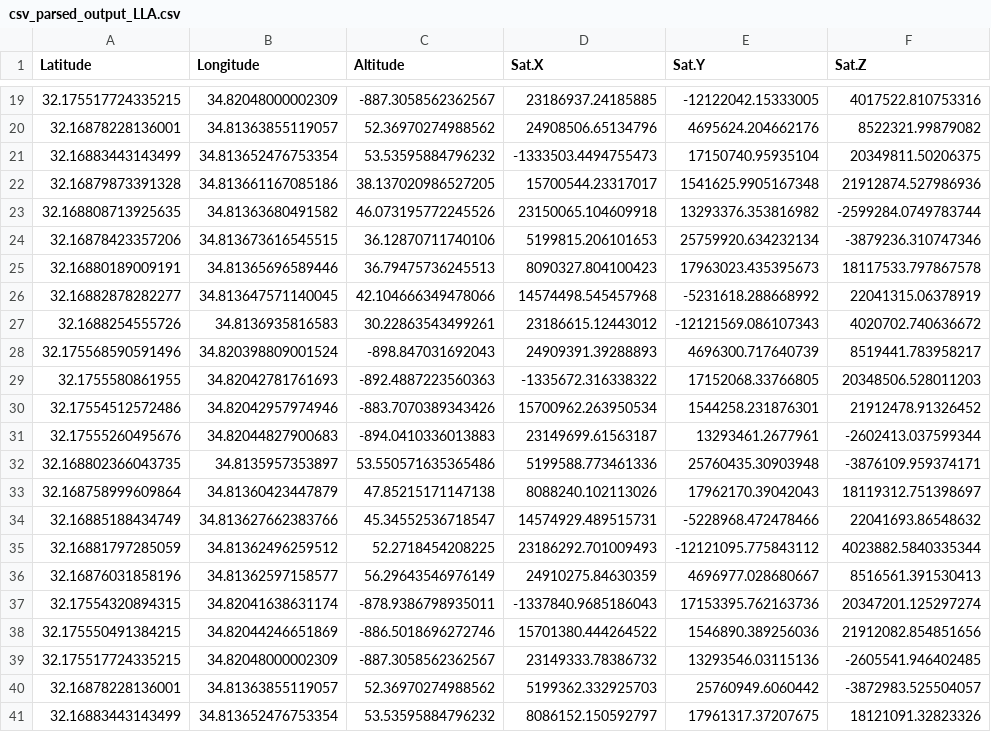
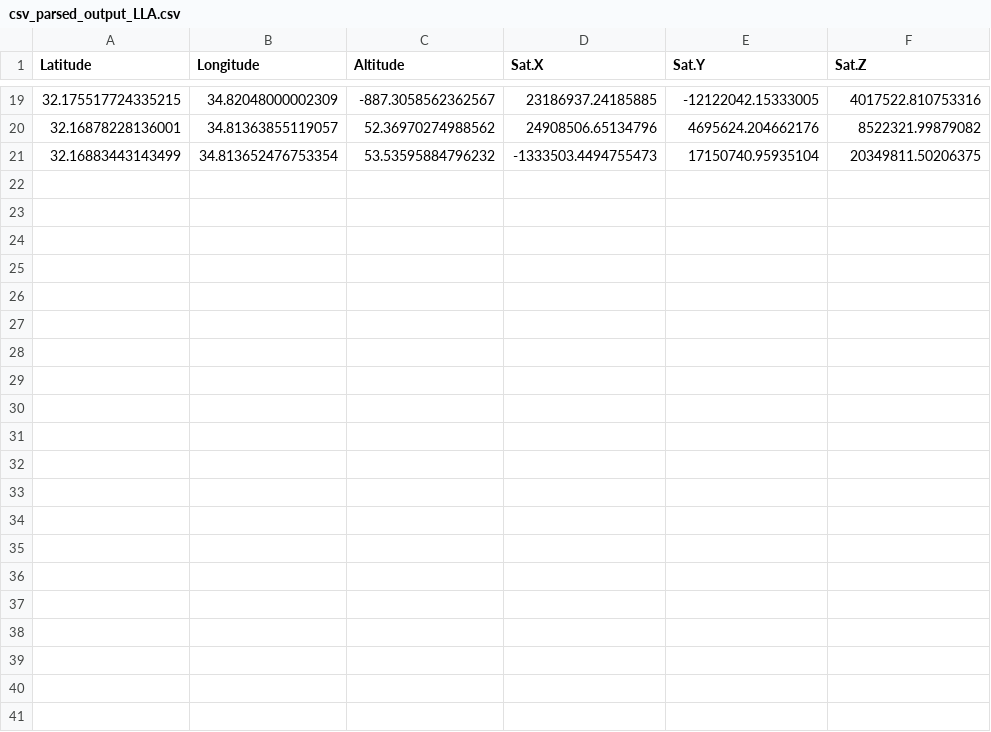
Before and after one commit to bsharabi/GNSS-Raw-Mesurments-analysis, a CSV file: data/outputs/Fixed/csv_parsed_output_LLA.csv, drawn as a sheet; only a part is shown, gaps mark what is left out; the diff names each change by its address in the sheet, - before the commit and + after, or states it on an @@ line.

```diff
--- a/data/outputs/Fixed/csv_parsed_output_LLA.csv
+++ b/data/outputs/Fixed/csv_parsed_output_LLA.csv
-row 22: 32.16879873391328 | 34.813661167085186 | 38.137020986527205 | 15700544.23317017 | 1541625.9905167348 | 21912874.527986936
-row 23: 32.168808713925635 | 34.81363680491582 | 46.073195772245526 | 23150065.104609918 | 13293376.353816982 | -2599284.0749783744
-row 24: 32.16878423357206 | 34.813673616545515 | 36.12870711740106 | 5199815.206101653 | 25759920.634232134 | -3879236.310747346
-row 25: 32.16880189009191 | 34.81365696589446 | 36.79475736245513 | 8090327.804100423 | 17963023.435395673 | 18117533.797867578
-row 26: 32.16882878282277 | 34.813647571140045 | 42.104666349478066 | 14574498.545457968 | -5231618.288668992 | 22041315.06378919
-row 27: 32.1688254555726 | 34.8136935816583 | 30.22863543499261 | 23186615.12443012 | -12121569.086107343 | 4020702.740636672
-row 28: 32.175568590591496 | 34.820398809001524 | -898.847031692043 | 24909391.39288893 | 4696300.717640739 | 8519441.783958217
-row 29: 32.1755580861955 | 34.82042781761693 | -892.4887223560363 | -1335672.316338322 | 17152068.33766805 | 20348506.528011203
-row 30: 32.17554512572486 | 34.82042957974946 | -883.7070389343426 | 15700962.263950534 | 1544258.231876301 | 21912478.91326452
-row 31: 32.17555260495676 | 34.82044827900683 | -894.0410336013883 | 23149699.61563187 | 13293461.2677961 | -2602413.037599344
-row 32: 32.168802366043735 | 34.8135957353897 | 53.550571635365486 | 5199588.773461336 | 25760435.30903948 | -3876109.959374171
-row 33: 32.168758999609864 | 34.81360423447879 | 47.85215171147138 | 8088240.102113026 | 17962170.39042043 | 18119312.751398697
-row 34: 32.16885188434749 | 34.813627662383766 | 45.34552536718547 | 14574929.489515731 | -5228968.472478466 | 22041693.86548632
-row 35: 32.16881797285059 | 34.81362496259512 | 52.2718454208225 | 23186292.701009493 | -12121095.775843112 | 4023882.5840335344
-row 36: 32.16876031858196 | 34.81362597158577 | 56.29643546976149 | 24910275.84630359 | 4696977.028680667 | 8516561.391530413
-row 37: 32.17554320894315 | 34.82041638631174 | -878.9386798935011 | -1337840.9685186043 | 17153395.762163736 | 20347201.125297274
-row 38: 32.175550491384215 | 34.82044246651869 | -886.5018696272746 | 15701380.444264522 | 1546890.389256036 | 21912082.854851656
-row 39: 32.175517724335215 | 34.82048000002309 | -887.3058562362567 | 23149333.78386732 | 13293546.03115136 | -2605541.946402485
-row 40: 32.16878228136001 | 34.81363855119057 | 52.36970274988562 | 5199362.332925703 | 25760949.6060442 | -3872983.525504057
-row 41: 32.16883443143499 | 34.813652476753354 | 53.53595884796232 | 8086152.150592797 | 17961317.37207675 | 18121091.32823326
```
Also changed, not shown: 9 other files.
